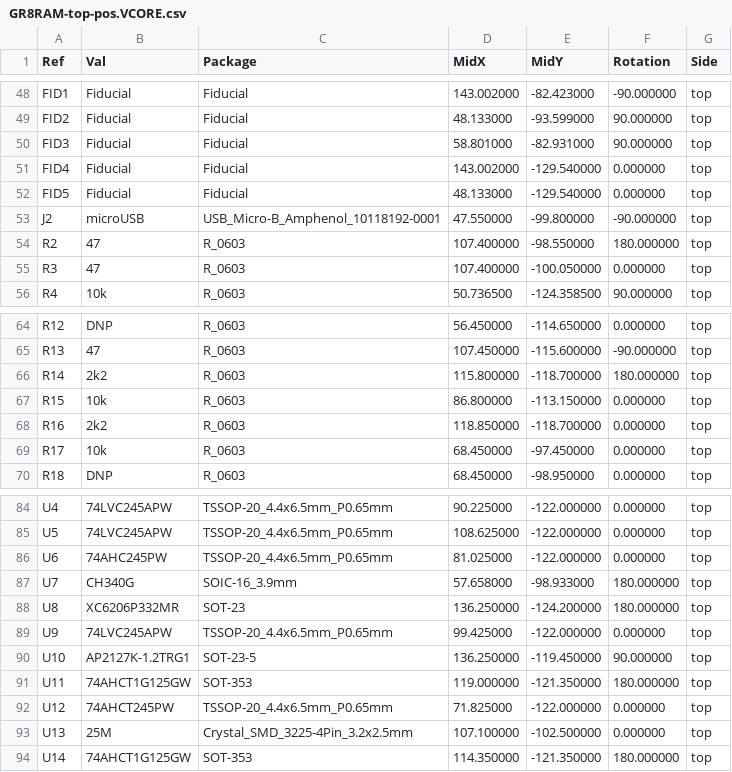
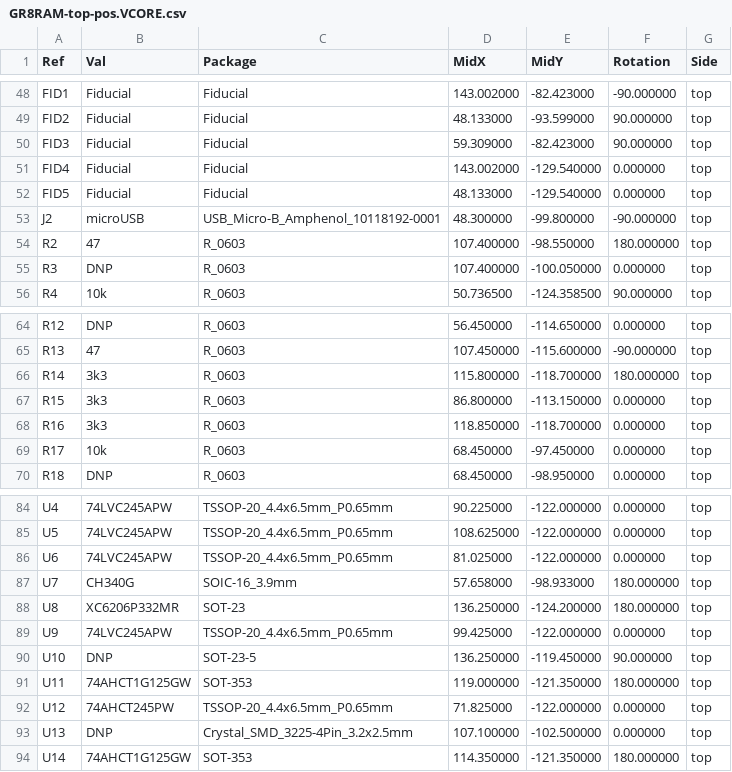
Before and after one commit to garrettsworkshop/GR8RAM, a CSV file: Hardware/LCMXO2/gerber/GR8RAM-top-pos.VCORE.csv, drawn as a sheet; only a part is shown, gaps mark what is left out; the diff covers the shown part only.

```diff
--- a/Hardware/LCMXO2/gerber/GR8RAM-top-pos.VCORE.csv
+++ b/Hardware/LCMXO2/gerber/GR8RAM-top-pos.VCORE.csv
@@ -49,8 +49,8 @@ Ref,Val,Package,MidX,MidY,Rotation,Side
 "FID2","Fiducial","Fiducial",48.133000,-93.599000,90.000000,top
-"FID3","Fiducial","Fiducial",58.801000,-82.931000,90.000000,top
+"FID3","Fiducial","Fiducial",59.309000,-82.423000,90.000000,top
 "FID4","Fiducial","Fiducial",143.002000,-129.540000,0.000000,top
 "FID5","Fiducial","Fiducial",48.133000,-129.540000,0.000000,top
-"J2","microUSB","USB_Micro-B_Amphenol_10118192-0001",47.550000,-99.800000,-90.000000,top
+"J2","microUSB","USB_Micro-B_Amphenol_10118192-0001",48.300000,-99.800000,-90.000000,top
 "R2","47","R_0603",107.400000,-98.550000,180.000000,top
-"R3","47","R_0603",107.400000,-100.050000,0.000000,top
+"R3","DNP","R_0603",107.400000,-100.050000,0.000000,top
 "R4","10k","R_0603",50.736500,-124.358500,90.000000,top
@@ -65,5 +65,5 @@ Ref,Val,Package,MidX,MidY,Rotation,Side
 "R13","47","R_0603",107.450000,-115.600000,-90.000000,top
-"R14","2k2","R_0603",115.800000,-118.700000,180.000000,top
-"R15","10k","R_0603",86.800000,-113.150000,0.000000,top
-"R16","2k2","R_0603",118.850000,-118.700000,0.000000,top
+"R14","3k3","R_0603",115.800000,-118.700000,180.000000,top
+"R15","3k3","R_0603",86.800000,-113.150000,0.000000,top
+"R16","3k3","R_0603",118.850000,-118.700000,0.000000,top
 "R17","10k","R_0603",68.450000,-97.450000,0.000000,top
@@ -85,3 +85,3 @@ Ref,Val,Package,MidX,MidY,Rotation,Side
 "U5","74LVC245APW","TSSOP-20_4.4x6.5mm_P0.65mm",108.625000,-122.000000,0.000000,top
-"U6","74AHC245PW","TSSOP-20_4.4x6.5mm_P0.65mm",81.025000,-122.000000,0.000000,top
+"U6","74LVC245APW","TSSOP-20_4.4x6.5mm_P0.65mm",81.025000,-122.000000,0.000000,top
 "U7","CH340G","SOIC-16_3.9mm",57.658000,-98.933000,180.000000,top
@@ -89,6 +89,6 @@ Ref,Val,Package,MidX,MidY,Rotation,Side
 "U9","74LVC245APW","TSSOP-20_4.4x6.5mm_P0.65mm",99.425000,-122.000000,0.000000,top
-"U10","AP2127K-1.2TRG1","SOT-23-5",136.250000,-119.450000,90.000000,top
+"U10","DNP","SOT-23-5",136.250000,-119.450000,90.000000,top
 "U11","74AHCT1G125GW","SOT-353",119.000000,-121.350000,180.000000,top
 "U12","74AHCT245PW","TSSOP-20_4.4x6.5mm_P0.65mm",71.825000,-122.000000,0.000000,top
-"U13","25M","Crystal_SMD_3225-4Pin_3.2x2.5mm",107.100000,-102.500000,0.000000,top
+"U13","DNP","Crystal_SMD_3225-4Pin_3.2x2.5mm",107.100000,-102.500000,0.000000,top
 "U14","74AHCT1G125GW","SOT-353",114.350000,-121.350000,180.000000,top
```
Also changed, not shown: 2 edited cells elsewhere in this file, Hardware/LCMXO2/gerber/GR8RAM-BOM.csv, Hardware/LCMXO2/gerber/GR8RAM-top-pos.JUMPER.csv, 17 other files.
